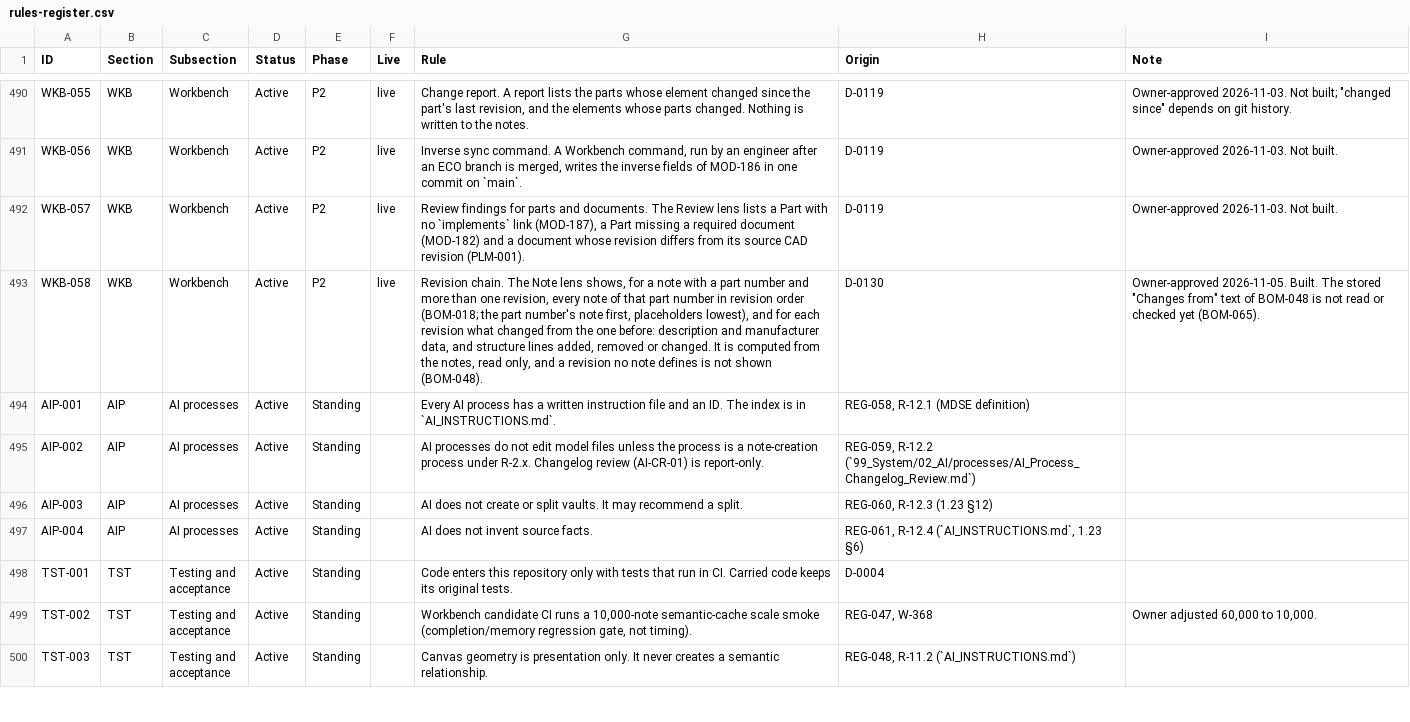
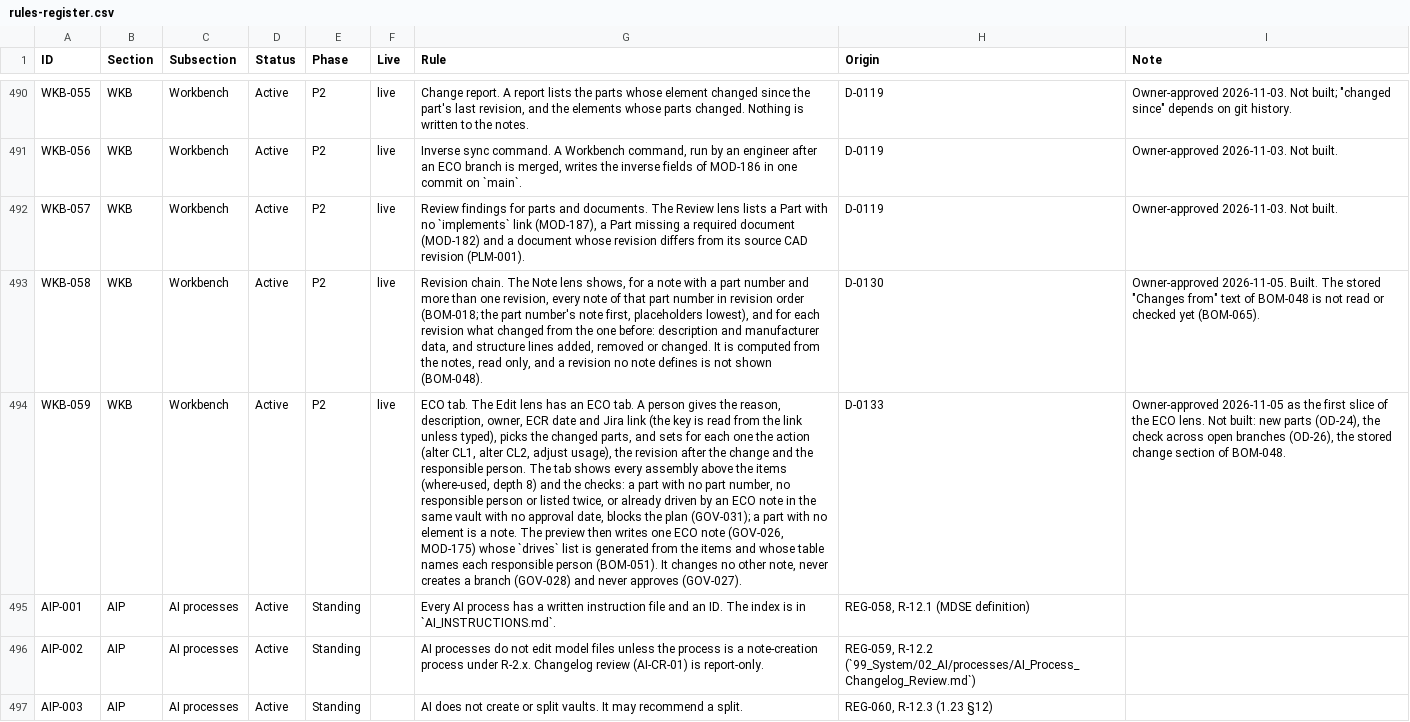
Before and after one commit to spencerskelly/MDSE_v2, a CSV file: governance/register/rules-register.csv, drawn as a sheet; only a part is shown, gaps mark what is left out; the shorter side is filled out with more unchanged rows; the diff names each change by its address in the sheet, - before the commit and + after, or states it on an @@ line.

```diff
--- a/governance/register/rules-register.csv
+++ b/governance/register/rules-register.csv
+row 494: WKB-059 | WKB | Workbench | Active | P2 | live | ECO tab. The Edit lens has an ECO tab. A person gives the reason, description, owner, ECR date and Jira link (the key is read from the link unless typed), picks the changed parts, and sets for each one the action (alter CL1, alter CL2, adjust usage), the revision after the change and the responsible person. The tab shows every assembly above the items (where-used, depth 8) and the checks: a part with no part number, no responsible person or listed twice, or already driven by an ECO note in the same vault with no approval date, blocks the plan (GOV-031); a part with no element is a note. The preview then writes one ECO note (GOV-026, MOD-175) whose `drives` list is generated from the items and whose table names each responsible person (BOM-051). It changes no other note, never creates a branch (GOV-028) and never approves (GOV-027). | D-0133 | Owner-approved 2026-11-05 as the first slice of the ECO lens. Not built: new parts (OD-24), the check across open branches (OD-26), the stored change section of BOM-048.
```
Also changed, not shown: 8 other files.
